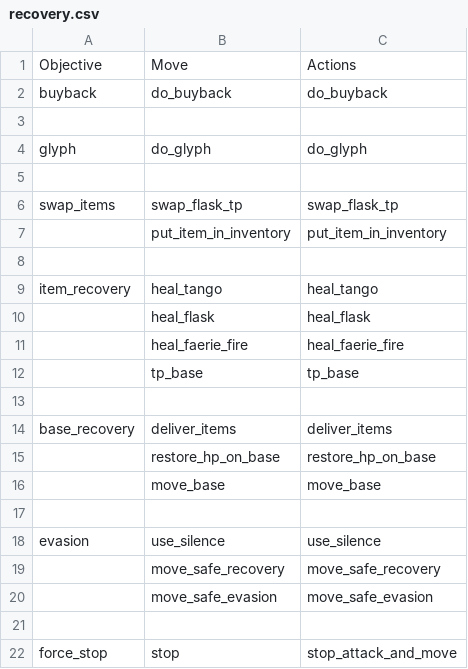
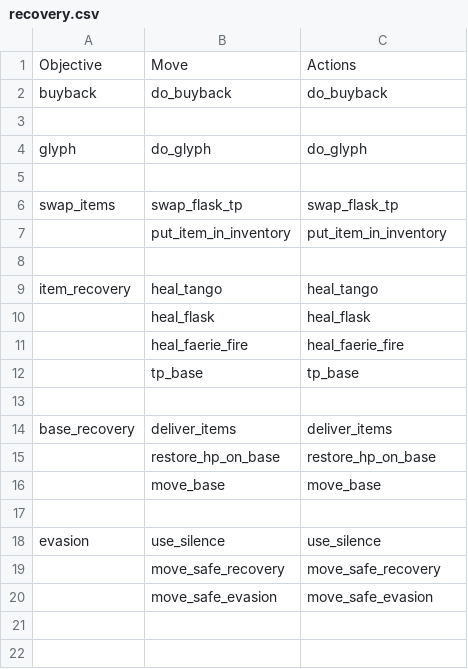
Before and after one commit to ellysh/dota2-oma-bots, a CSV file: generator/database/csv/recovery.csv, drawn as a sheet.

Commit message:
Remove the "force_stop" objective from the "recovery" strategy
Now bot executes recovery moves any time when they become actual.

```diff
--- a/generator/database/csv/recovery.csv
+++ b/generator/database/csv/recovery.csv
@@ -20,3 +20 @@ evasion;use_silence;use_silence
 ;move_safe_evasion;move_safe_evasion
-;;
-force_stop;stop;stop_attack_and_move
```
Also changed, not shown: generator/database/csv/defensive.csv, generator/database/csv/farm.csv, 8 other files.
